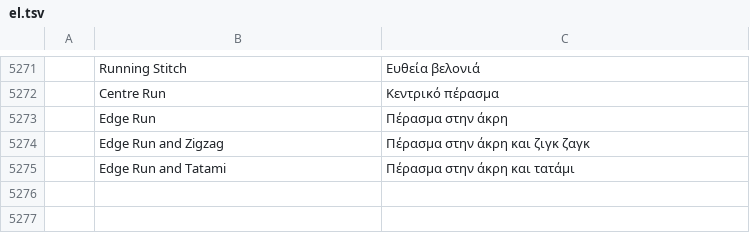
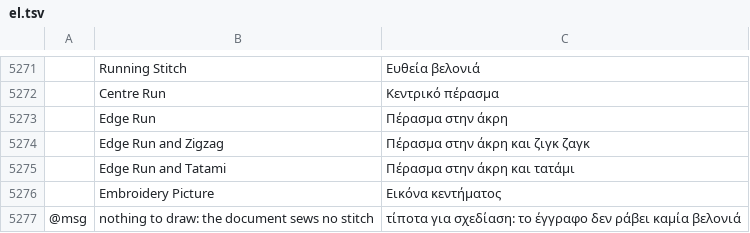
Before and after one commit to przbat-public/vectorcraft-stitch, a TSV file: crates/ui-egui/src/i18n/el.tsv, drawn as a sheet; only a part is shown, gaps mark what is left out; the diff names each change by its address in the sheet, - before the commit and + after, or states it on an @@ line.

```diff
--- a/crates/ui-egui/src/i18n/el.tsv
+++ b/crates/ui-egui/src/i18n/el.tsv
+row 5276:  | Embroidery Picture | Εικόνα κεντήματος
+row 5277: @msg | nothing to draw: the document sews no stitch | τίποτα για σχεδίαση: το έγγραφο δεν ράβει καμία βελονιά
```
Also changed, not shown: crates/ui-egui/src/i18n/bg.tsv, crates/ui-egui/src/i18n/ja.tsv, 30 other files.
